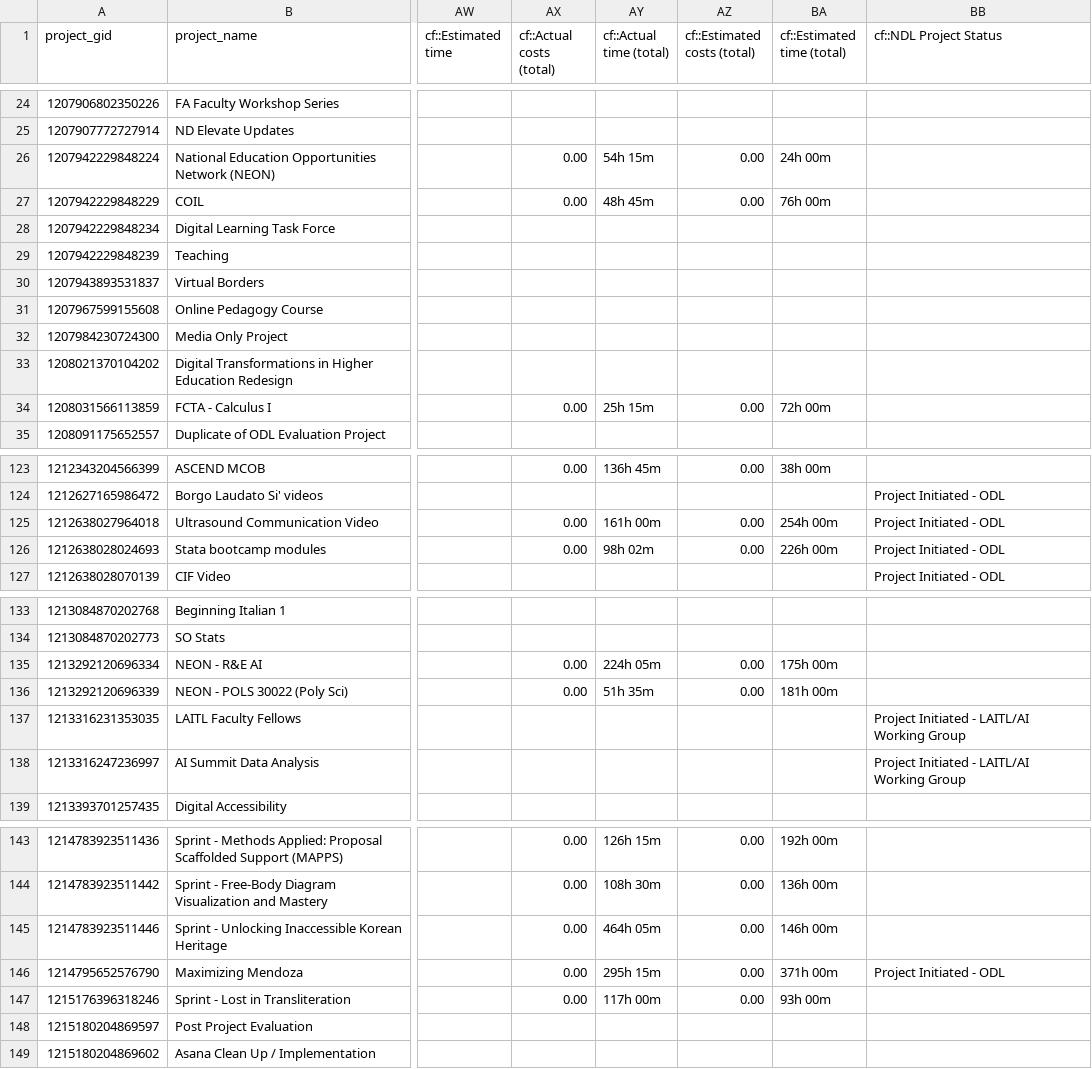
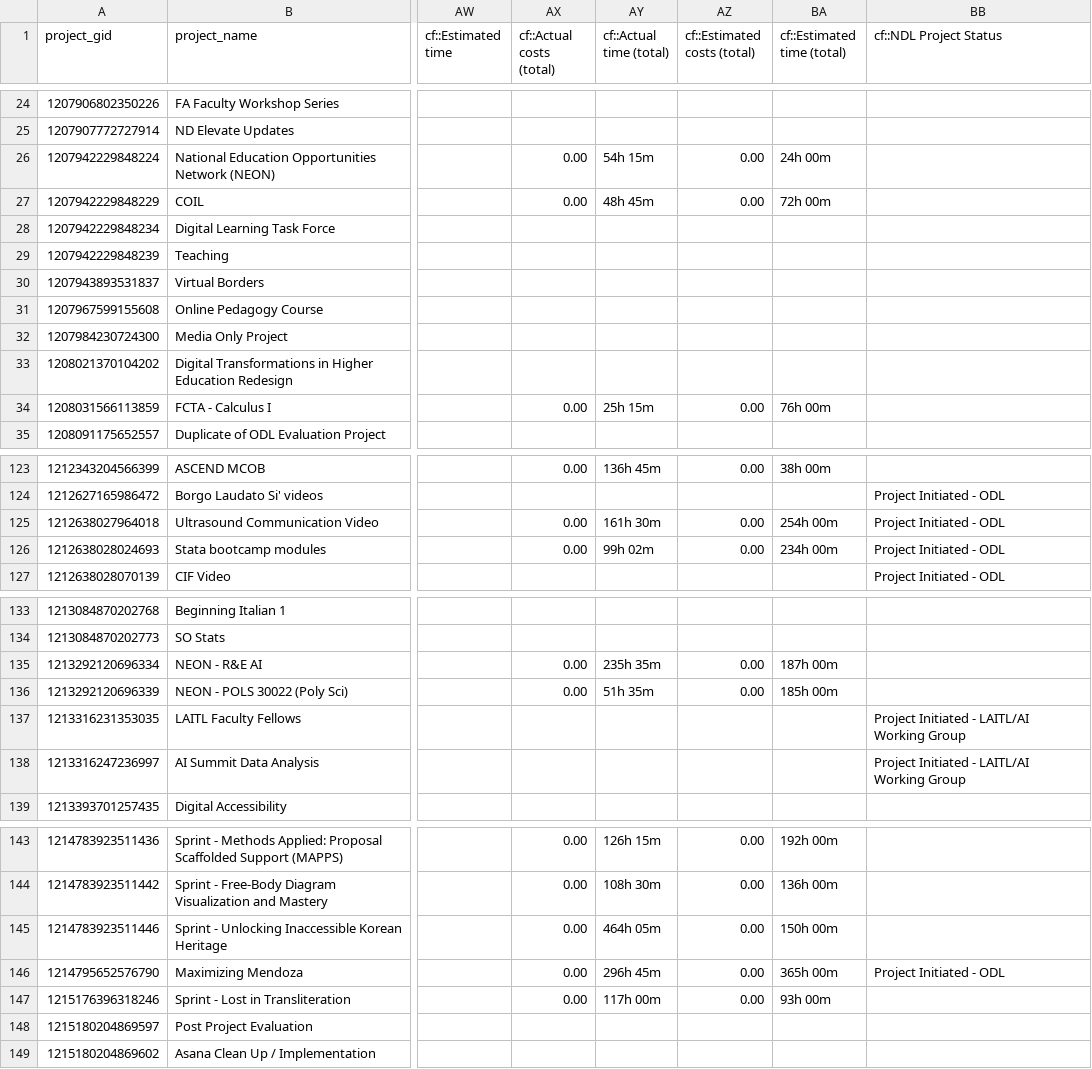
Before and after one commit to ND-Learning/FacultyOnboardingGuide, a CSV file: data_all/projects.csv, drawn as a sheet; only a part is shown, gaps mark what is left out; the diff covers the shown part only; the diff names each change by its address in the sheet, - before the commit and + after, or states it on an @@ line.

```diff
--- a/data_all/projects.csv
+++ b/data_all/projects.csv
-BA27 (cf::Estimated time (total)): 76h 00m
+BA27 (cf::Estimated time (total)): 72h 00m
-BA34 (cf::Estimated time (total)): 72h 00m
+BA34 (cf::Estimated time (total)): 76h 00m
-AY125 (cf::Actual time (total)): 161h 00m
+AY125 (cf::Actual time (total)): 161h 30m
-AY126 (cf::Actual time (total)): 98h 02m
+AY126 (cf::Actual time (total)): 99h 02m
-BA126 (cf::Estimated time (total)): 226h 00m
+BA126 (cf::Estimated time (total)): 234h 00m
-AY135 (cf::Actual time (total)): 224h 05m
+AY135 (cf::Actual time (total)): 235h 35m
-BA135 (cf::Estimated time (total)): 175h 00m
+BA135 (cf::Estimated time (total)): 187h 00m
-BA136 (cf::Estimated time (total)): 181h 00m
+BA136 (cf::Estimated time (total)): 185h 00m
-BA145 (cf::Estimated time (total)): 146h 00m
+BA145 (cf::Estimated time (total)): 150h 00m
-AY146 (cf::Actual time (total)): 295h 15m
+AY146 (cf::Actual time (total)): 296h 45m
-BA146 (cf::Estimated time (total)): 371h 00m
+BA146 (cf::Estimated time (total)): 365h 00m
```
Also changed, not shown: 3 edited cells elsewhere in this file, data_all/project_custom_fields.csv, data_all/timesheet_ws.csv, 3 other files.
